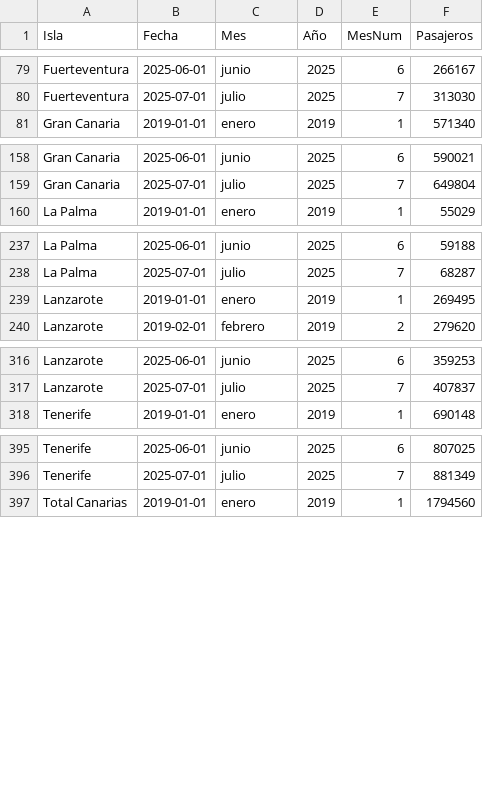
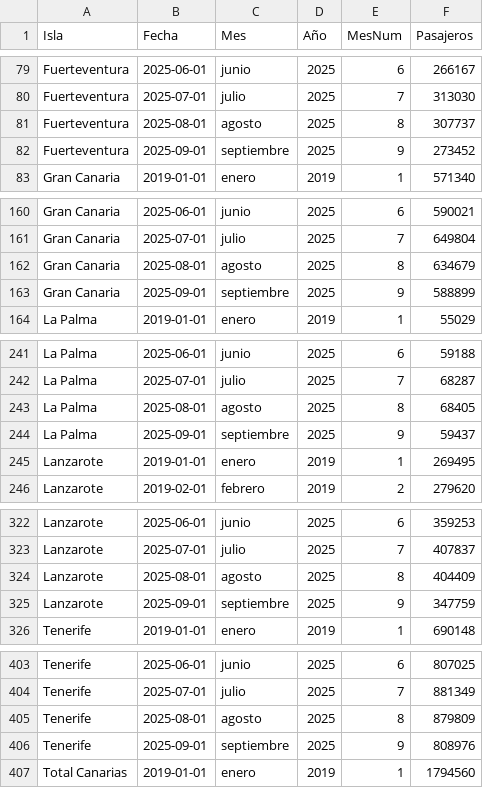
Before and after one commit to paulinap92/canary-islands-air-passenger-forecasting, a CSV file: result_total.csv, drawn as a sheet; only a part is shown, gaps mark what is left out; the diff covers the shown part only.

```diff
--- a/result_total.csv
+++ b/result_total.csv
@@ -80,2 +80,4 @@ Fuerteventura,2025-06-01,junio,2025,6,266167
 Fuerteventura,2025-07-01,julio,2025,7,313030
+Fuerteventura,2025-08-01,agosto,2025,8,307737
+Fuerteventura,2025-09-01,septiembre,2025,9,273452
 Gran Canaria,2019-01-01,enero,2019,1,571340
@@ -159,2 +161,4 @@ Gran Canaria,2025-06-01,junio,2025,6,590021
 Gran Canaria,2025-07-01,julio,2025,7,649804
+Gran Canaria,2025-08-01,agosto,2025,8,634679
+Gran Canaria,2025-09-01,septiembre,2025,9,588899
 La Palma,2019-01-01,enero,2019,1,55029
@@ -238,2 +242,4 @@ La Palma,2025-06-01,junio,2025,6,59188
 La Palma,2025-07-01,julio,2025,7,68287
+La Palma,2025-08-01,agosto,2025,8,68405
+La Palma,2025-09-01,septiembre,2025,9,59437
 Lanzarote,2019-01-01,enero,2019,1,269495
@@ -317,2 +323,4 @@ Lanzarote,2025-06-01,junio,2025,6,359253
 Lanzarote,2025-07-01,julio,2025,7,407837
+Lanzarote,2025-08-01,agosto,2025,8,404409
+Lanzarote,2025-09-01,septiembre,2025,9,347759
 Tenerife,2019-01-01,enero,2019,1,690148
@@ -396,2 +404,4 @@ Tenerife,2025-06-01,junio,2025,6,807025
 Tenerife,2025-07-01,julio,2025,7,881349
+Tenerife,2025-08-01,agosto,2025,8,879809
+Tenerife,2025-09-01,septiembre,2025,9,808976
 Total Canarias,2019-01-01,enero,2019,1,1794560
```
Also changed, not shown: 2 added rows elsewhere in this file, 1 other file.
